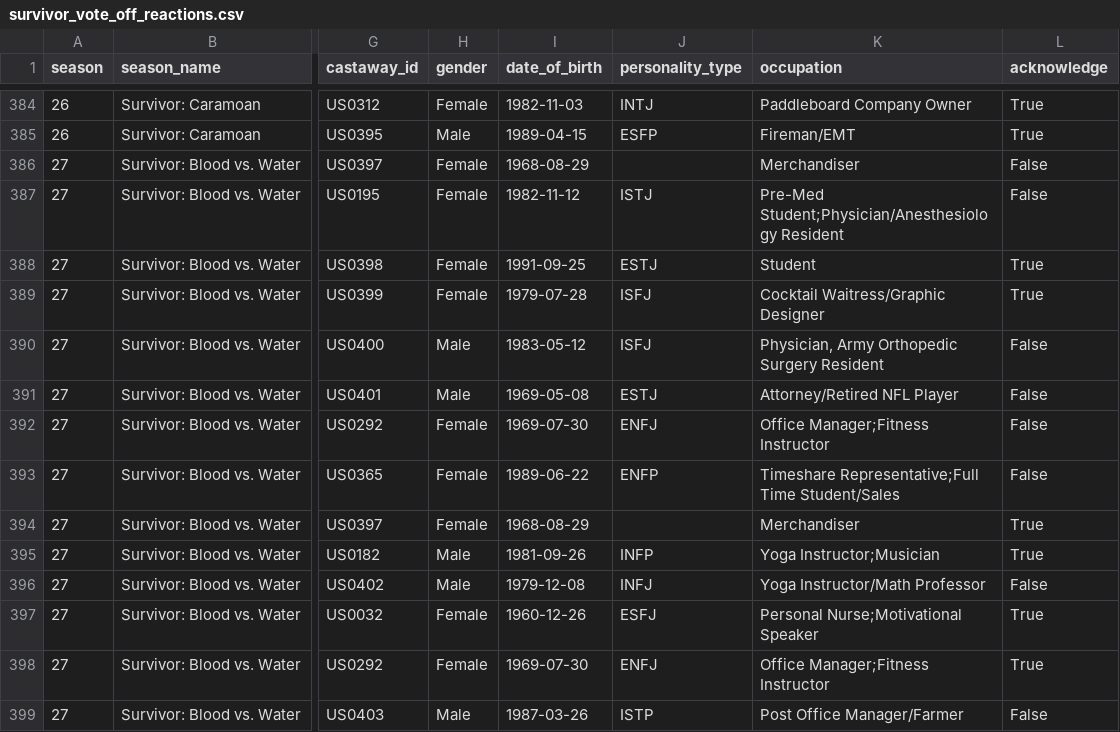
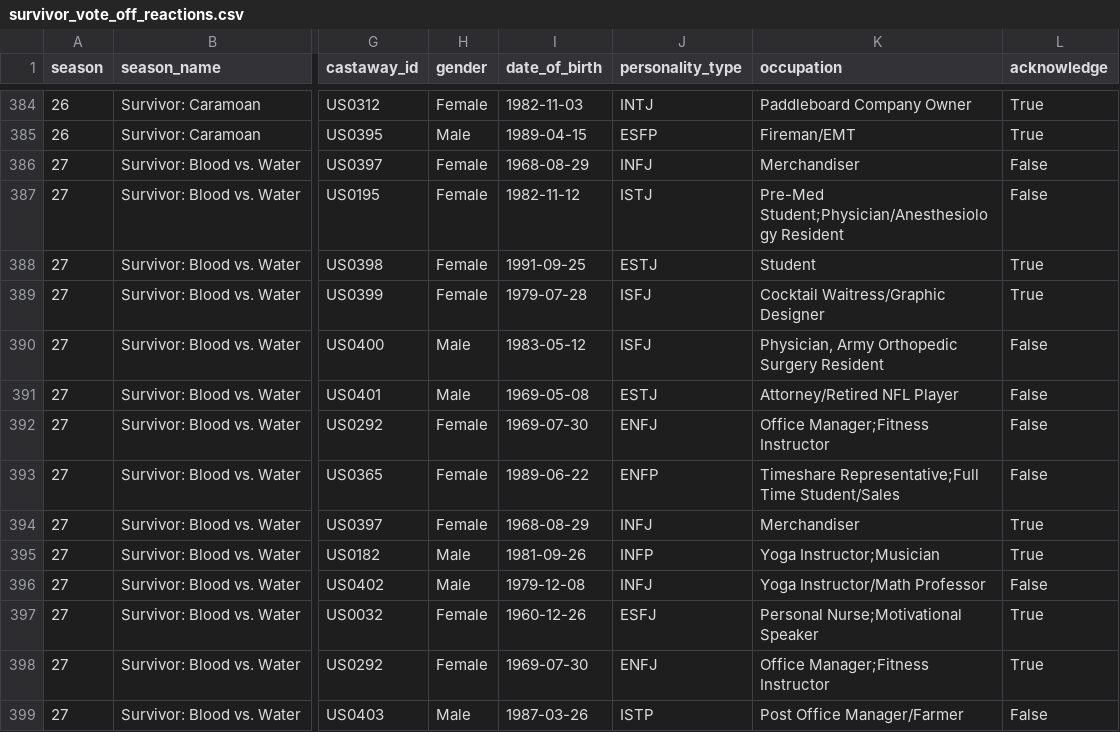
Before and after one commit to stiles/survivor-voteoffs, a CSV file: data/processed/survivor_vote_off_reactions.csv, drawn as a sheet; only a part is shown, gaps mark what is left out; the diff names each change by its address in the sheet, - before the commit and + after, or states it on an @@ line.

```diff
--- a/data/processed/survivor_vote_off_reactions.csv
+++ b/data/processed/survivor_vote_off_reactions.csv
-J386 (personality_type): (empty)
+J386 (personality_type): INFJ
-J394 (personality_type): (empty)
+J394 (personality_type): INFJ
```
Also changed, not shown: data/processed/survivor_vote_off_order.csv, 3 other files.
